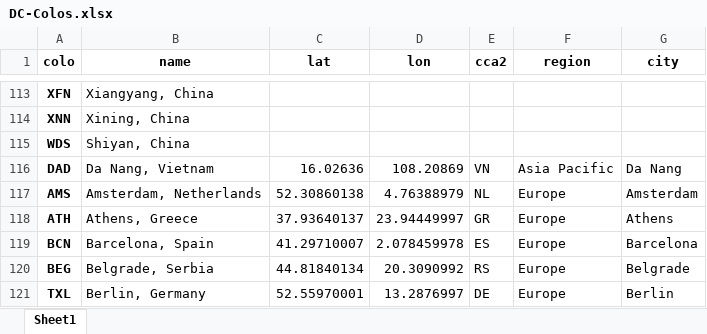
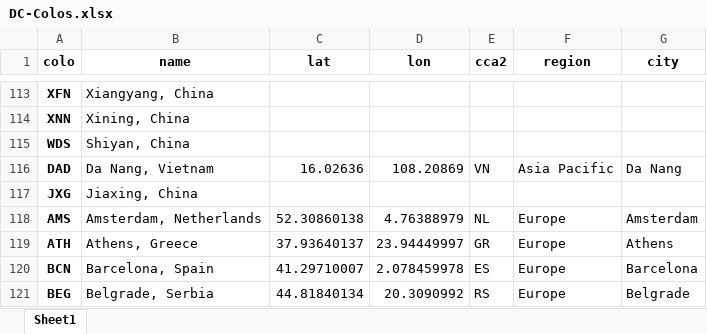
Before and after one commit to Netrvin/cloudflare-colo-list, an Excel workbook: DC-Colos.xlsx, sheet Sheet1, drawn as a sheet; only a part is shown, gaps mark what is left out; the shorter side is filled out with more unchanged rows; values as stored, in another font and other column widths than the file's, no borders; the diff names each change by its address in the sheet, - before the commit and + after, or states it on an @@ line.

```diff
--- a/DC-Colos.xlsx (sheet Sheet1)
+++ b/DC-Colos.xlsx (sheet Sheet1)
+row 117: JXG | Jiaxing, China
```
Also changed, not shown: 2 other files.
